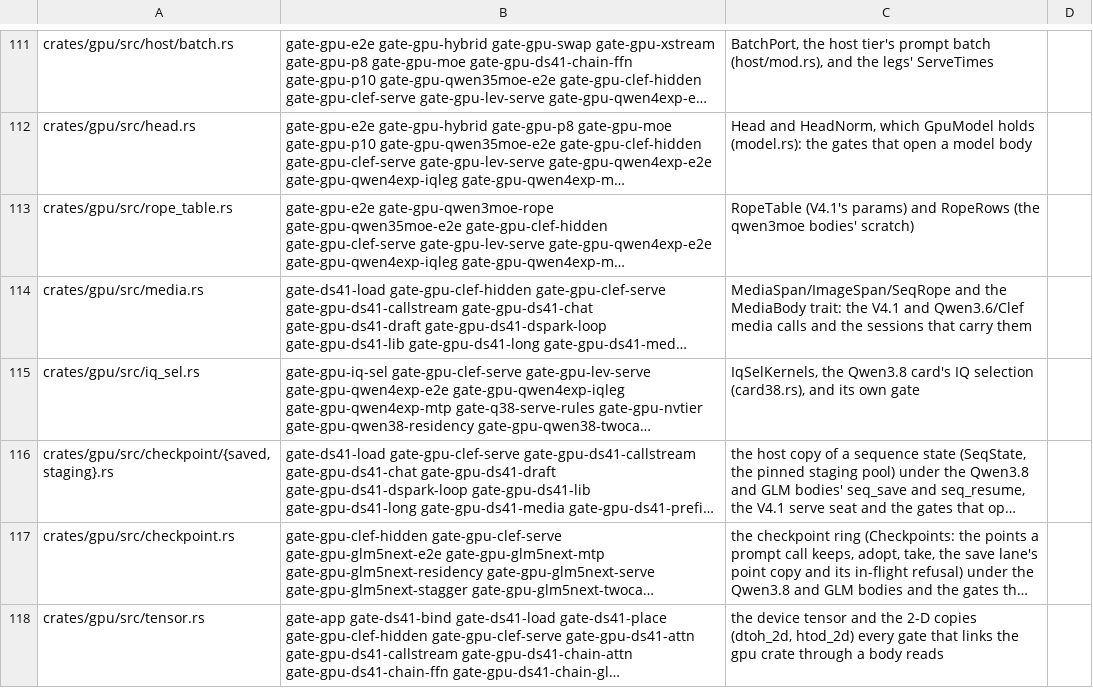
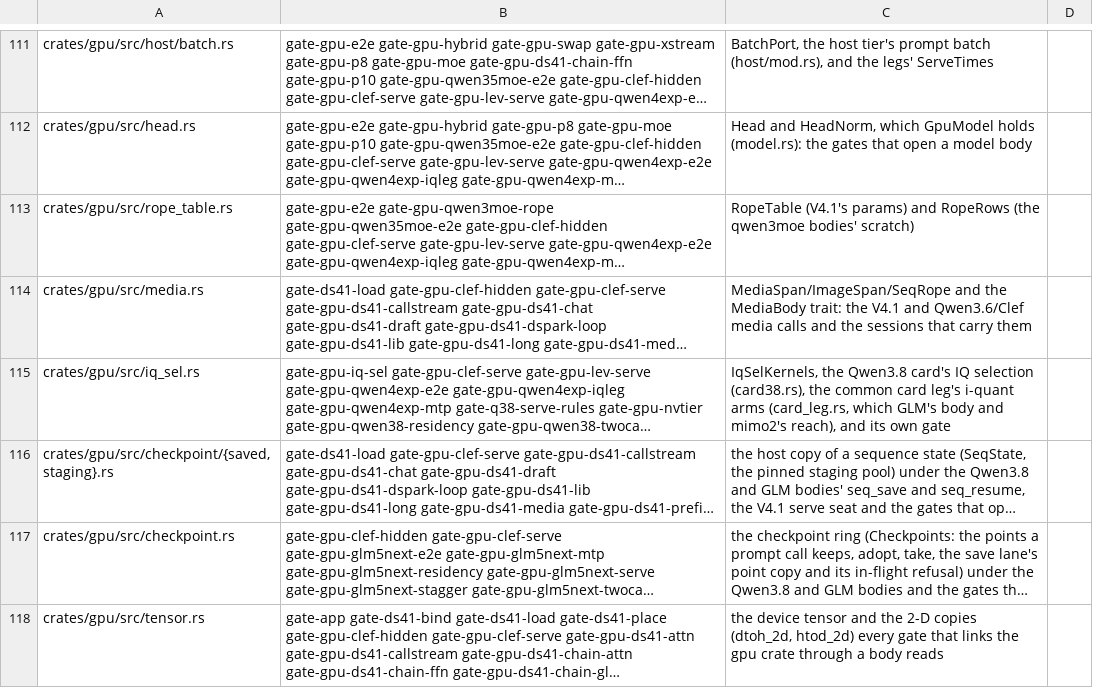
Before and after one commit to Burntgogi/bloomery, a TSV file: tools/gate-paths.tsv, drawn as a sheet; only a part is shown, gaps mark what is left out; long unchanged cells end in …; the diff names each change by its address in the sheet, - before the commit and + after, or states it on an @@ line.

```diff
--- a/tools/gate-paths.tsv
+++ b/tools/gate-paths.tsv
-C115: …selection (card38.rs), and its…
+C115: …selection (card38.rs), the common card leg's i-quant arms (card_leg.rs, which GLM's body and mimo2's reach), and its…
```
Also changed, not shown: tools/ref/ptx-shapes.tsv, 13 other files.
